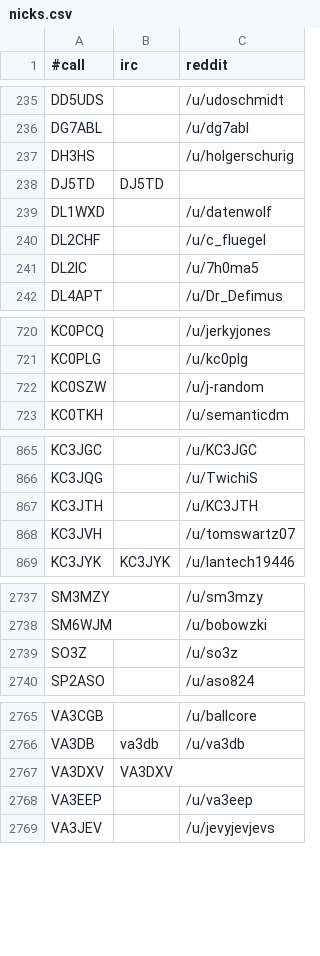
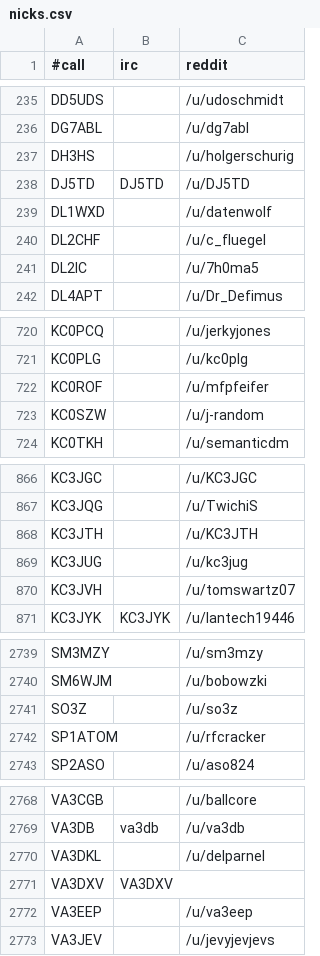
Before and after one commit to molo1134/qrmbot, a CSV file: lib/nicks.csv, drawn as a sheet; only a part is shown, gaps mark what is left out.

Commit message:
scrape

```diff
--- a/lib/nicks.csv
+++ b/lib/nicks.csv
@@ -237,3 +237,3 @@ DG7ABL,,/u/dg7abl
 DH3HS,,/u/holgerschurig
-DJ5TD,DJ5TD,
+DJ5TD,DJ5TD,/u/DJ5TD
 DL1WXD,,/u/datenwolf
@@ -721,2 +721,3 @@ KC0PCQ,,/u/jerkyjones
 KC0PLG,,/u/kc0plg
+KC0ROF,,/u/mfpfeifer
 KC0SZW,,/u/j-random
@@ -867,2 +868,3 @@ KC3JQG,,/u/TwichiS
 KC3JTH,,/u/KC3JTH
+KC3JUG,,/u/kc3jug
 KC3JVH,,/u/tomswartz07
@@ -2739,2 +2741,3 @@ SM6WJM,,/u/bobowzki
 SO3Z,,/u/so3z
+SP1ATOM,,/u/rfcracker
 SP2ASO,,/u/aso824
@@ -2766,2 +2769,3 @@ VA3CGB,,/u/ballcore
 VA3DB,va3db,/u/va3db
+VA3DKL,,/u/delparnel
 VA3DXV,VA3DXV,
```
